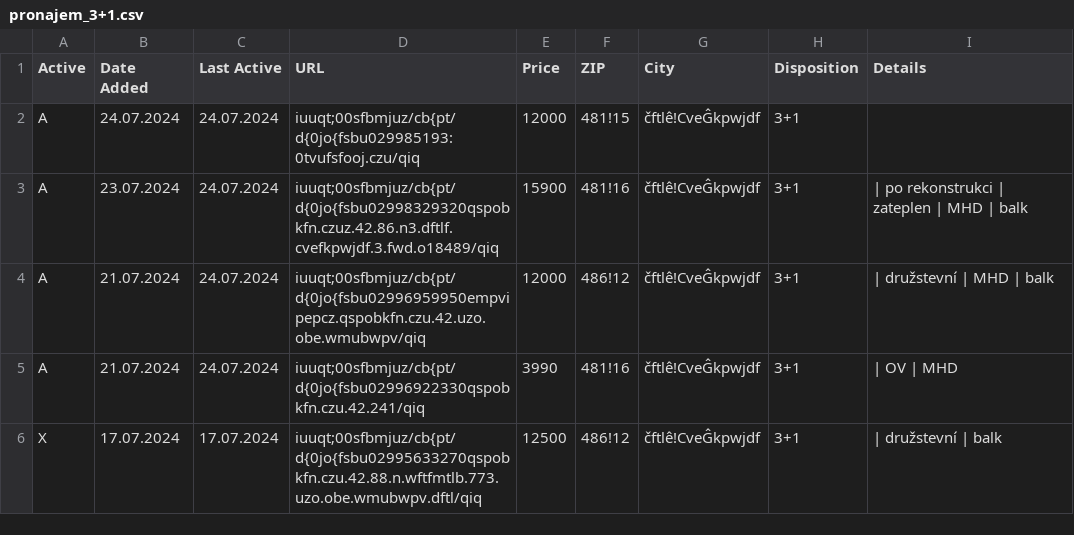
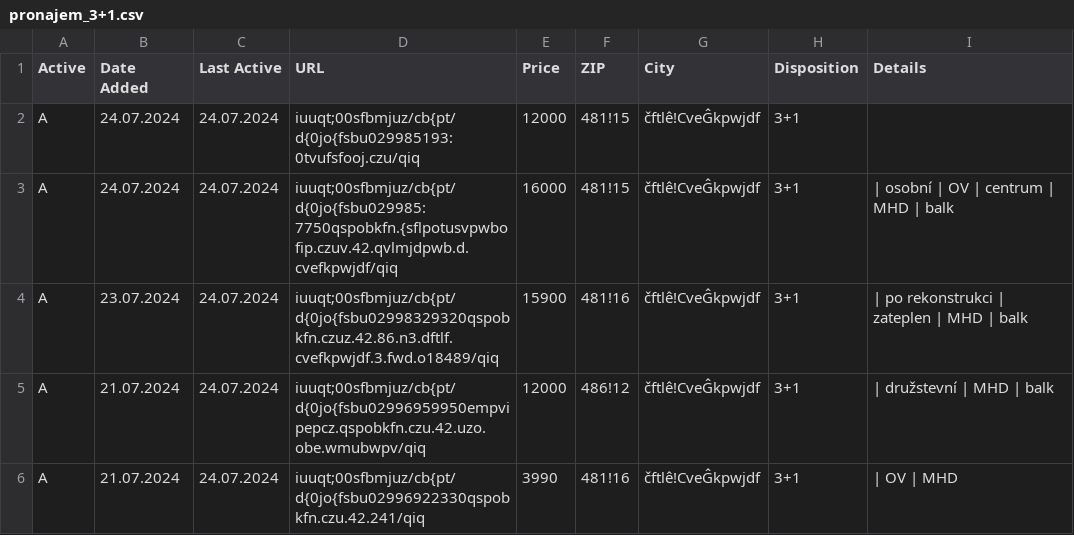
Before and after one commit to zahapat/real-watchdog, a CSV file: database/pronajem_3+1.csv, drawn as a sheet; only a part is shown; the shorter side is filled out with more unchanged rows; the diff names each change by its address in the sheet, - before the commit and + after, or states it on an @@ line.

```diff
--- a/database/pronajem_3+1.csv
+++ b/database/pronajem_3+1.csv
+row 3: A | 24.07.2024 | 24.07.2024 | iuuqt;00sfbmjuz/cb{pt/d{0jo{fsbu029985:7750qspobkfn.{sflpotusvpwbofip.czuv.42.qvlmjdpwb.d.cvefkpwjdf/qiq | 16000 | 481!15 | čftlê!CveĜkpwjdf | 3+1 | | osobní | OV | centrum | MHD | balk
```
Also changed, not shown: database/pronajem_2+kk.csv.
